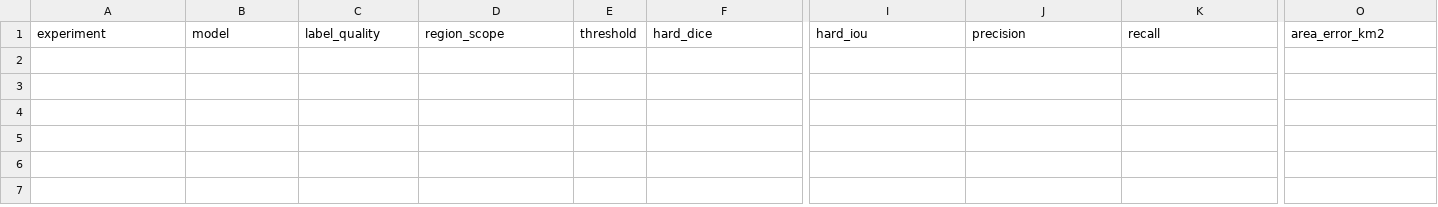
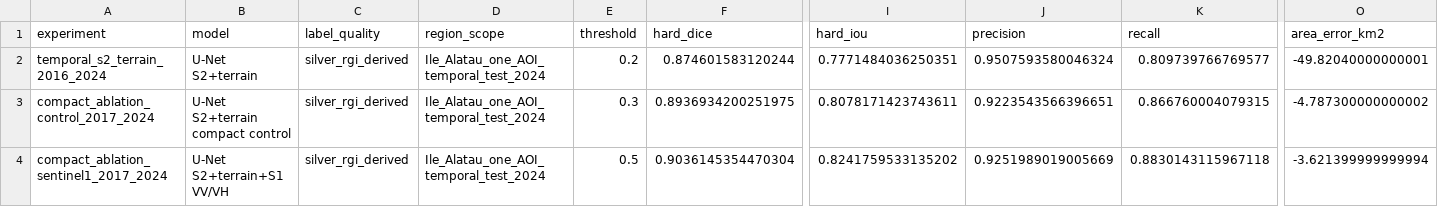
Before and after one commit to nazkari86-lab/GlacierNET-KZ, a CSV file: benchmarks/v2/tables/metrics_summary.csv, drawn as a sheet; only a part is shown, gaps mark what is left out; rows hold the shown columns only; the diff names each change by its address in the sheet, - before the commit and + after, or states it on an @@ line.

Commit message:
Make Benchmark v2 evidence release-ready (#36)
* feat: make research evidence release-ready

* test: support model-free CI checkout

```diff
--- a/benchmarks/v2/tables/metrics_summary.csv
+++ b/benchmarks/v2/tables/metrics_summary.csv
+row 2: temporal_s2_terrain_2016_2024 | U-Net S2+terrain | silver_rgi_derived | Ile_Alatau_one_AOI_temporal_test_2024 | 0.2 | 0.874601583120244 | 0.7771484036250351 | 0.9507593580046324 | 0.809739766769577 | -49.82040000000001
+row 3: compact_ablation_control_2017_2024 | U-Net S2+terrain compact control | silver_rgi_derived | Ile_Alatau_one_AOI_temporal_test_2024 | 0.3 | 0.8936934200251975 | 0.8078171423743611 | 0.9223543566396651 | 0.866760004079315 | -4.787300000000002
+row 4: compact_ablation_sentinel1_2017_2024 | U-Net S2+terrain+S1 VV/VH | silver_rgi_derived | Ile_Alatau_one_AOI_temporal_test_2024 | 0.5 | 0.9036145354470304 | 0.8241759533135202 | 0.9251989019005669 | 0.8830143115967118 | -3.621399999999994
```
Also changed, not shown: 28 other files.
